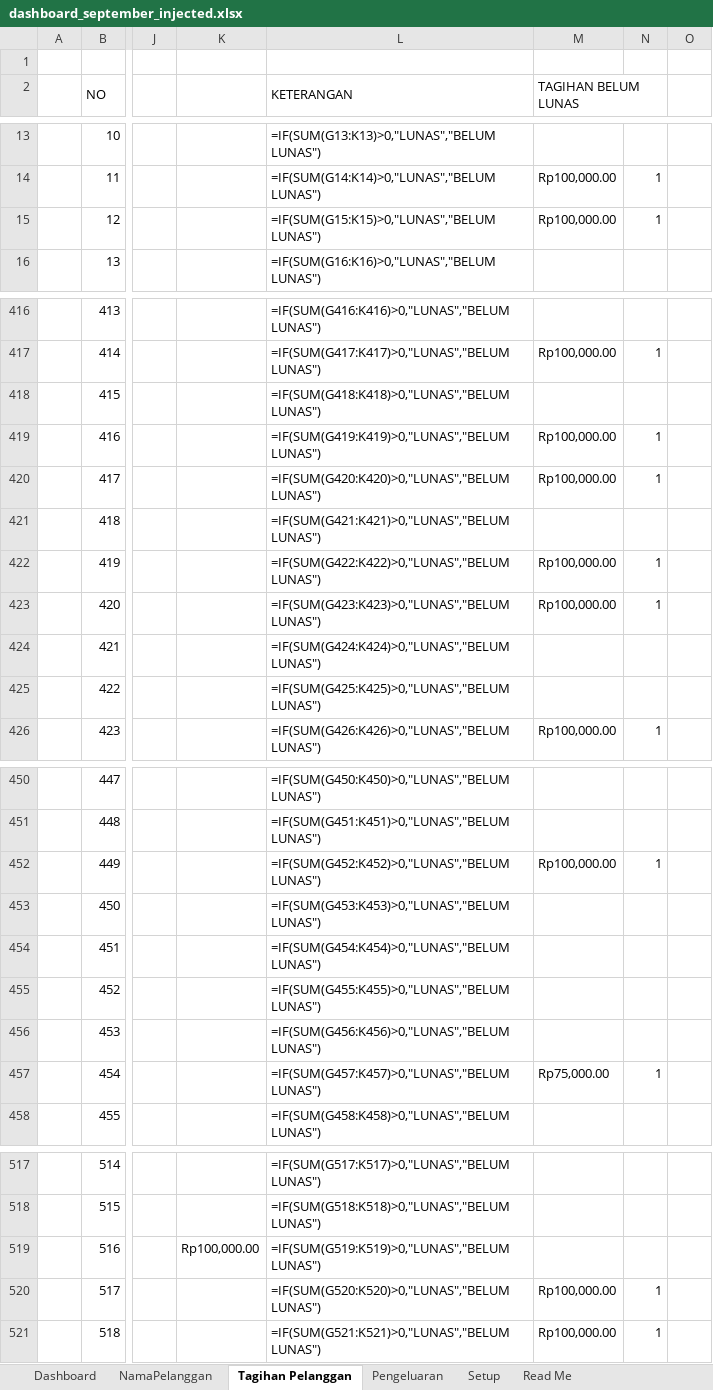
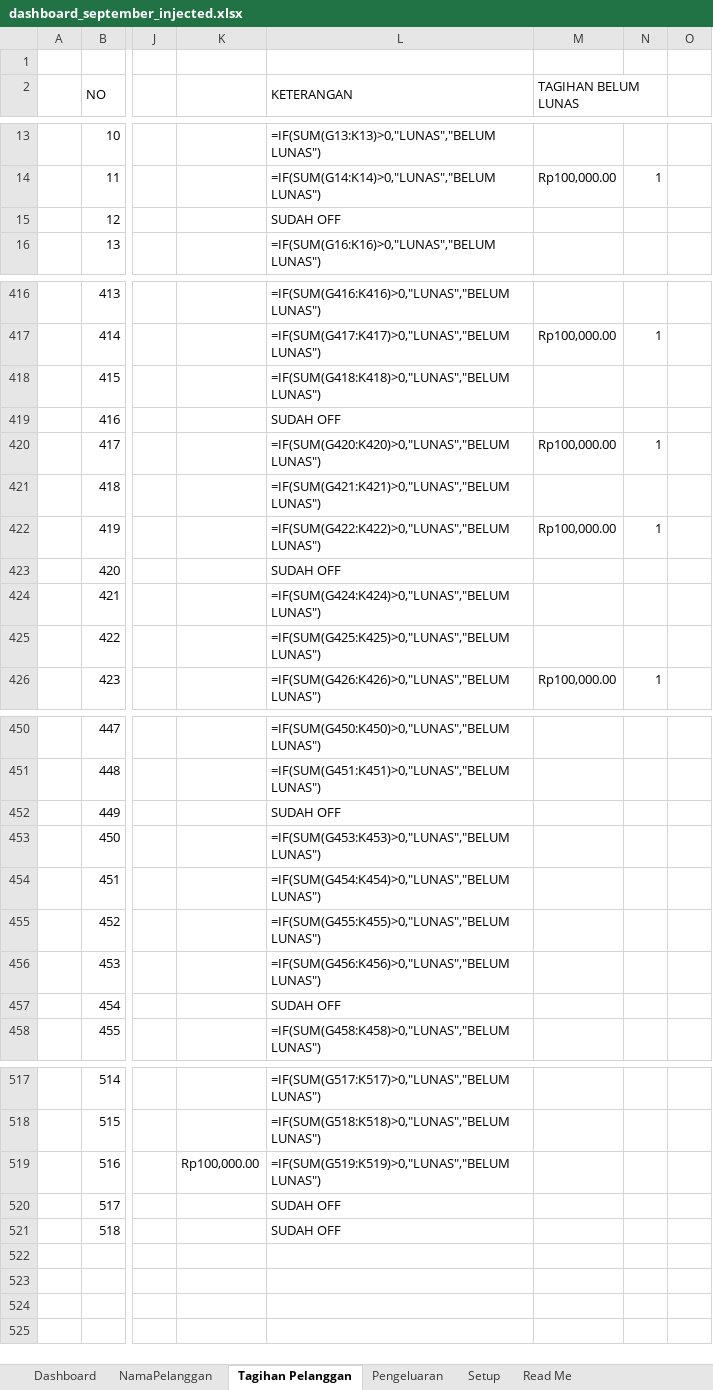
Before and after one commit to IdeaQru/laporan-billing-fira, an Excel workbook: dashboard_september_injected.xlsx, sheet Tagihan Pelanggan, drawn as a sheet; only a part is shown, gaps mark what is left out; values as stored, in another font and other column widths than the file's, no cell formats; formulas without a stored value are shown as written; the diff covers the shown part only; the diff names each change by its address in the sheet, - before the commit and + after, or states it on an @@ line.

```diff
--- a/dashboard_september_injected.xlsx (sheet Tagihan Pelanggan)
+++ b/dashboard_september_injected.xlsx (sheet Tagihan Pelanggan)
-L15 (KETERANGAN): =IF(SUM(G15:K15)>0,"LUNAS","BELUM LUNAS")
+L15 (KETERANGAN): SUDAH OFF
-M15 (TAGIHAN BELUM LUNAS): Rp100,000.00
+M15 (TAGIHAN BELUM LUNAS): (empty)
-N15: 1
+N15: (empty)
-L419 (KETERANGAN): =IF(SUM(G419:K419)>0,"LUNAS","BELUM LUNAS")
+L419 (KETERANGAN): SUDAH OFF
-M419 (TAGIHAN BELUM LUNAS): Rp100,000.00
+M419 (TAGIHAN BELUM LUNAS): (empty)
-N419: 1
+N419: (empty)
-L423 (KETERANGAN): =IF(SUM(G423:K423)>0,"LUNAS","BELUM LUNAS")
+L423 (KETERANGAN): SUDAH OFF
-M423 (TAGIHAN BELUM LUNAS): Rp100,000.00
+M423 (TAGIHAN BELUM LUNAS): (empty)
-N423: 1
+N423: (empty)
-L452 (KETERANGAN): =IF(SUM(G452:K452)>0,"LUNAS","BELUM LUNAS")
+L452 (KETERANGAN): SUDAH OFF
-M452 (TAGIHAN BELUM LUNAS): Rp100,000.00
+M452 (TAGIHAN BELUM LUNAS): (empty)
-N452: 1
+N452: (empty)
-L457 (KETERANGAN): =IF(SUM(G457:K457)>0,"LUNAS","BELUM LUNAS")
+L457 (KETERANGAN): SUDAH OFF
-M457 (TAGIHAN BELUM LUNAS): Rp75,000.00
+M457 (TAGIHAN BELUM LUNAS): (empty)
-N457: 1
+N457: (empty)
-L520 (KETERANGAN): =IF(SUM(G520:K520)>0,"LUNAS","BELUM LUNAS")
+L520 (KETERANGAN): SUDAH OFF
-M520:M521 (TAGIHAN BELUM LUNAS): Rp100,000.00
+M520:M521 (TAGIHAN BELUM LUNAS): (empty)
-N520:N521: 1
+N520:N521: (empty)
-L521 (KETERANGAN): =IF(SUM(G521:K521)>0,"LUNAS","BELUM LUNAS")
+L521 (KETERANGAN): SUDAH OFF
```
Also changed, not shown: 13 edited cells elsewhere in this sheet, cell formats, dashboard.xlsx, data/raw/dashboard.xlsx, 11 other files.
